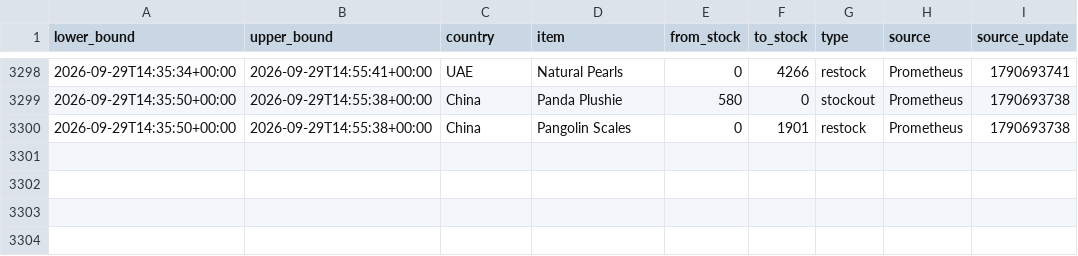
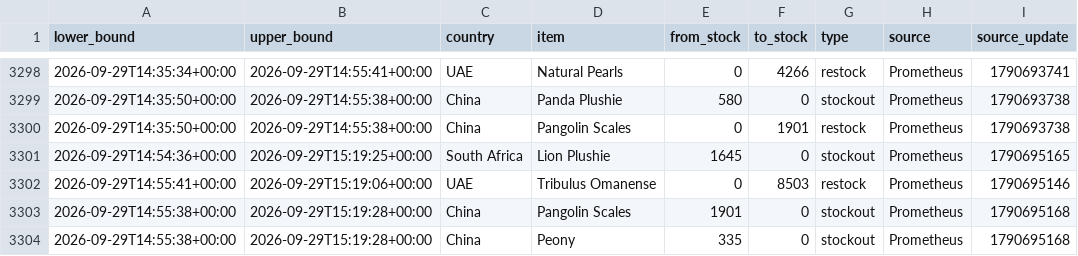
Before and after one commit to hansrsrian/Hans-data-collector, a CSV file: data/transitions.csv, drawn as a sheet; only a part is shown, gaps mark what is left out.

Commit message:
Data measurement

```diff
--- a/data/transitions.csv
+++ b/data/transitions.csv
@@ -3300 +3300,5 @@ lower_bound,upper_bound,country,item,from_stock,to_stock,type,source,source_upda
 2026-09-29T14:35:50+00:00,2026-09-29T14:55:38+00:00,China,Pangolin Scales,0,1901,restock,Prometheus,1790693738
+2026-09-29T14:54:36+00:00,2026-09-29T15:19:25+00:00,South Africa,Lion Plushie,1645,0,stockout,Prometheus,1790695165
+2026-09-29T14:55:41+00:00,2026-09-29T15:19:06+00:00,UAE,Tribulus Omanense,0,8503,restock,Prometheus,1790695146
+2026-09-29T14:55:38+00:00,2026-09-29T15:19:28+00:00,China,Pangolin Scales,1901,0,stockout,Prometheus,1790695168
+2026-09-29T14:55:38+00:00,2026-09-29T15:19:28+00:00,China,Peony,335,0,stockout,Prometheus,1790695168
```
Also changed, not shown: data/source_health.csv, 4 other files.
